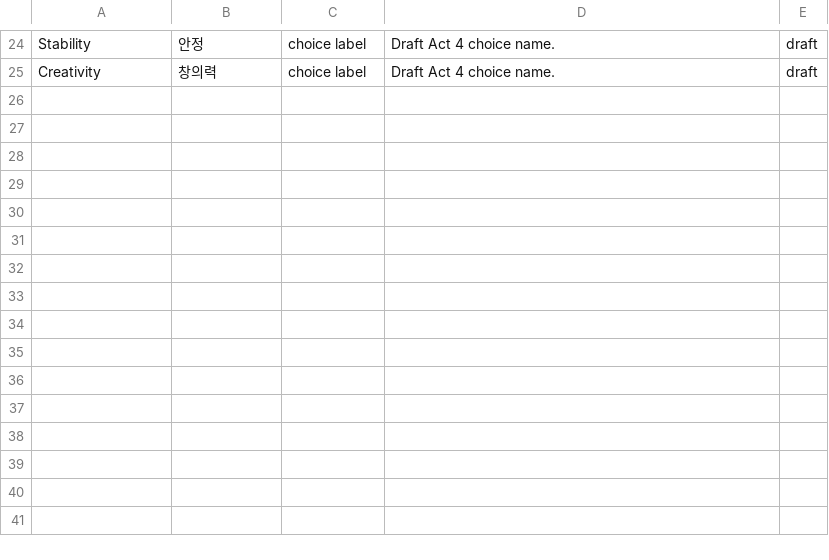
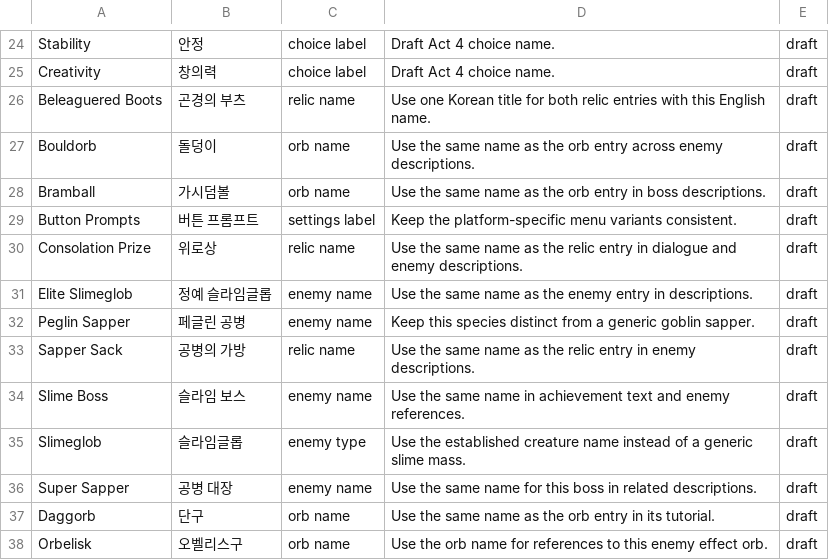
Before and after one commit to PiesP/peglin-korean-revised, a CSV file: translation/glossary.csv, drawn as a sheet; only a part is shown, gaps mark what is left out; the diff names each change by its address in the sheet, - before the commit and + after, or states it on an @@ line.

Commit message:
fix(translation): clarify Peglin Korean terms

```diff
--- a/translation/glossary.csv
+++ b/translation/glossary.csv
+row 26: Beleaguered Boots | 곤경의 부츠 | relic name | Use one Korean title for both relic entries with this English name. | draft
+row 27: Bouldorb | 돌덩이 | orb name | Use the same name as the orb entry across enemy descriptions. | draft
+row 28: Bramball | 가시덤볼 | orb name | Use the same name as the orb entry in boss descriptions. | draft
+row 29: Button Prompts | 버튼 프롬프트 | settings label | Keep the platform-specific menu variants consistent. | draft
+row 30: Consolation Prize | 위로상 | relic name | Use the same name as the relic entry in dialogue and enemy descriptions. | draft
+row 31: Elite Slimeglob | 정예 슬라임글롭 | enemy name | Use the same name as the enemy entry in descriptions. | draft
+row 32: Peglin Sapper | 페글린 공병 | enemy name | Keep this species distinct from a generic goblin sapper. | draft
+row 33: Sapper Sack | 공병의 가방 | relic name | Use the same name as the relic entry in enemy descriptions. | draft
+row 34: Slime Boss | 슬라임 보스 | enemy name | Use the same name in achievement text and enemy references. | draft
+row 35: Slimeglob | 슬라임글롭 | enemy type | Use the established creature name instead of a generic slime mass. | draft
+row 36: Super Sapper | 공병 대장 | enemy name | Use the same name for this boss in related descriptions. | draft
+row 37: Daggorb | 단구 | orb name | Use the same name as the orb entry in its tutorial. | draft
+row 38: Orbelisk | 오벨리스구 | orb name | Use the orb name for references to this enemy effect orb. | draft
```
Also changed, not shown: 1 other file.
